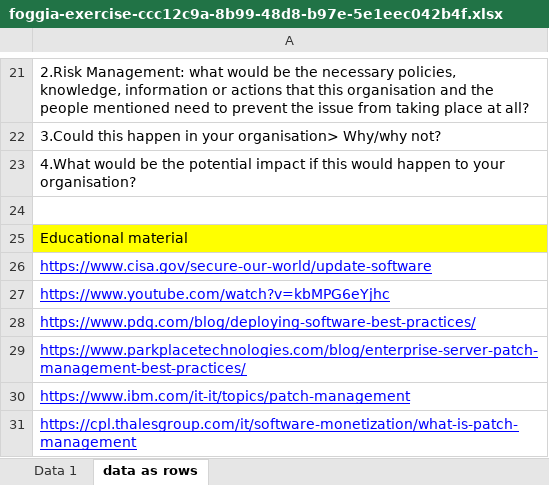
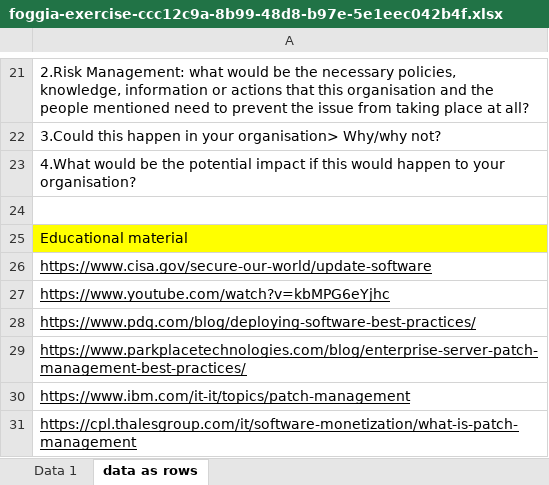
Before and after one commit to CS-AWARE-NEXT/cs-aware-next-cs-connect, an Excel workbook: cs-faker-data-provider/data/foggia-exercise-ccc12c9a-8b99-48d8-b97e-5e1eec042b4f.xlsx, sheet data as rows, drawn as a sheet; only a part is shown, gaps mark what is left out; values as stored, in another font and other column widths than the file's, no borders; the diff names each change by its address in the sheet, - before the commit and + after, or states it on an @@ line.

Commit message:
fix: cleaned Foggia exercise data

```diff
--- a/cs-faker-data-provider/data/foggia-exercise-ccc12c9a-8b99-48d8-b97e-5e1eec042b4f.xlsx (sheet data as rows)
+++ b/cs-faker-data-provider/data/foggia-exercise-ccc12c9a-8b99-48d8-b97e-5e1eec042b4f.xlsx (sheet data as rows)
-A26:A31 text colour: #0000FF
+A26:A31 text colour: black
```
Also changed, not shown: sheet Data 1.
